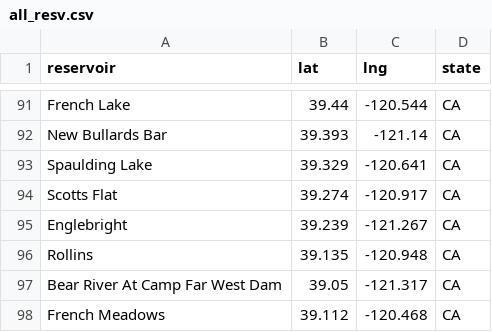
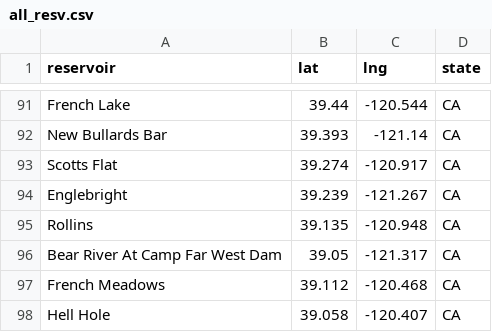
Before and after one commit to lfarrell/Western-Water, a CSV file: station_data/all_resv.csv, drawn as a sheet; only a part is shown, gaps mark what is left out; the shorter side is filled out with more unchanged rows; the diff names each change by its address in the sheet, - before the commit and + after, or states it on an @@ line.

Commit message:
Updated reservoir list

```diff
--- a/station_data/all_resv.csv
+++ b/station_data/all_resv.csv
-row 93: Spaulding Lake | 39.329 | -120.641 | CA
```
Also changed, not shown: station_data/future_sites.csv.
